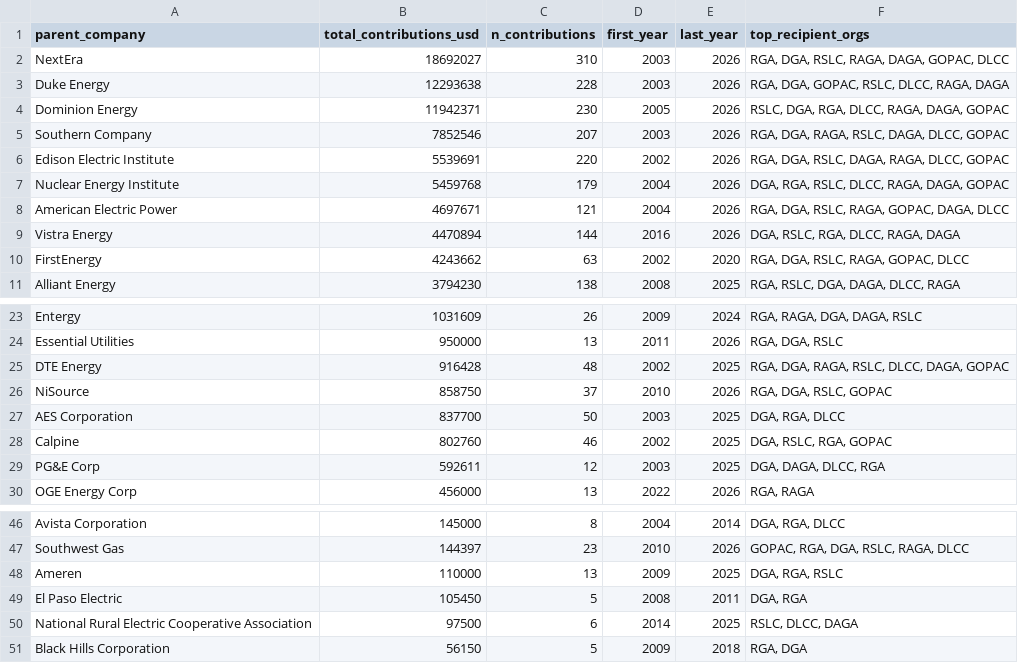
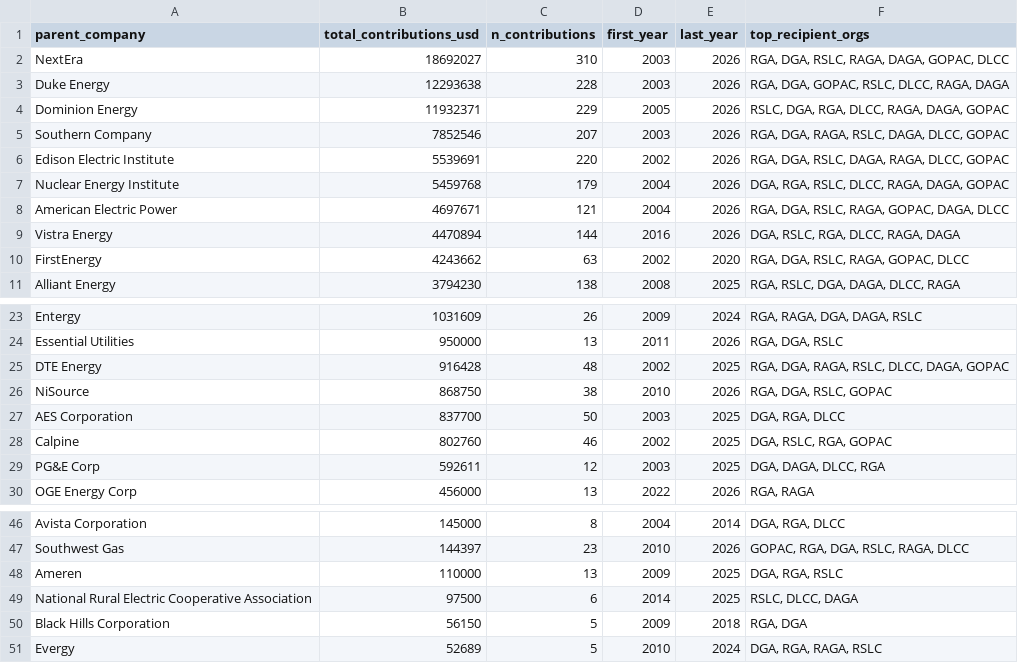
Before and after one commit to Energy-and-Policy-Institute/epi-public-data, a CSV file: 527/top_utility_recipients.csv, drawn as a sheet; only a part is shown, gaps mark what is left out.

```diff
--- a/527/top_utility_recipients.csv
+++ b/527/top_utility_recipients.csv
@@ -3,3 +3,3 @@ NextEra,18692027,310,2003,2026,"RGA, DGA, RSLC, RAGA, DAGA, GOPAC, DLCC"
 Duke Energy,12293638,228,2003,2026,"RGA, DGA, GOPAC, RSLC, DLCC, RAGA, DAGA"
-Dominion Energy,11942371,230,2005,2026,"RSLC, DGA, RGA, DLCC, RAGA, DAGA, GOPAC"
+Dominion Energy,11932371,229,2005,2026,"RSLC, DGA, RGA, DLCC, RAGA, DAGA, GOPAC"
 Southern Company,7852546,207,2003,2026,"RGA, DGA, RAGA, RSLC, DAGA, DLCC, GOPAC"
@@ -25,3 +25,3 @@ Essential Utilities,950000,13,2011,2026,"RGA, DGA, RSLC"
 DTE Energy,916428,48,2002,2025,"RGA, DGA, RAGA, RSLC, DLCC, DAGA, GOPAC"
-NiSource,858750,37,2010,2026,"RGA, DGA, RSLC, GOPAC"
+NiSource,868750,38,2010,2026,"RGA, DGA, RSLC, GOPAC"
 AES Corporation,837700,50,2003,2025,"DGA, RGA, DLCC"
@@ -48,4 +48,4 @@ Southwest Gas,144397,23,2010,2026,"GOPAC, RGA, DGA, RSLC, RAGA, DLCC"
 Ameren,110000,13,2009,2025,"DGA, RGA, RSLC"
-El Paso Electric,105450,5,2008,2011,"DGA, RGA"
 National Rural Electric Cooperative Association,97500,6,2014,2025,"RSLC, DLCC, DAGA"
 Black Hills Corporation,56150,5,2009,2018,"RGA, DGA"
+Evergy,52689,5,2010,2024,"DGA, RGA, RAGA, RSLC"
```
Also changed, not shown: 527/aggregated_by_utility_year_org.csv, 527/all_contributions.csv, 1 other file.
